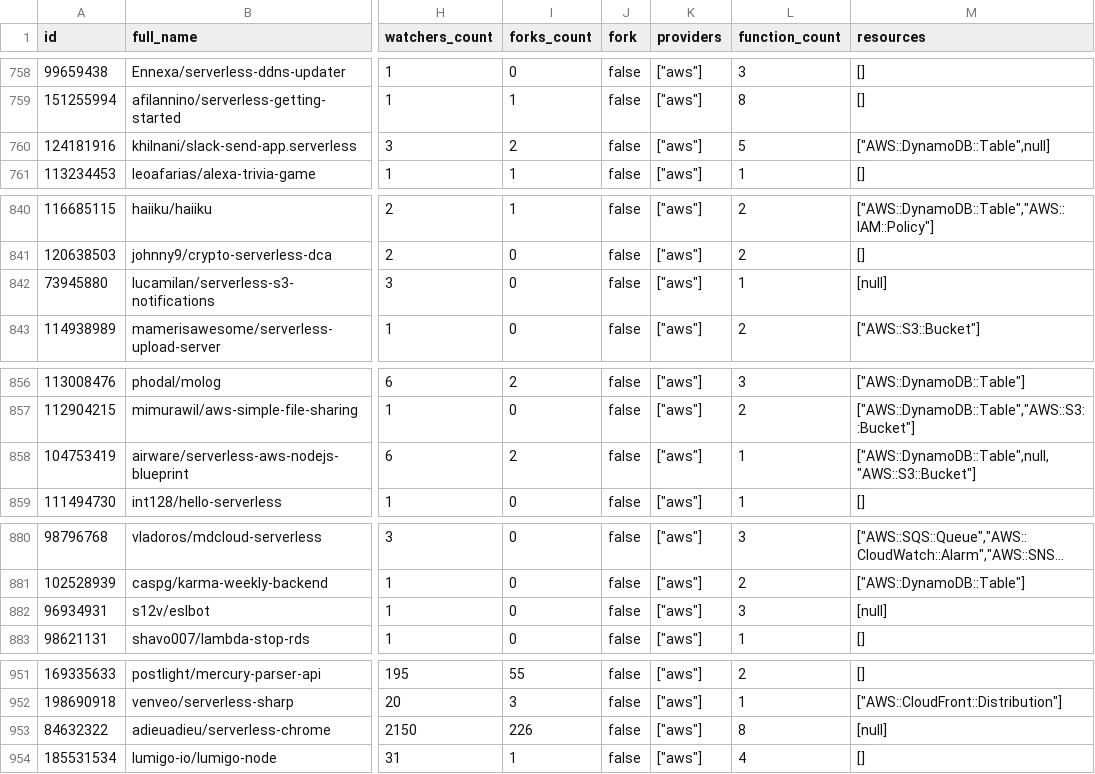
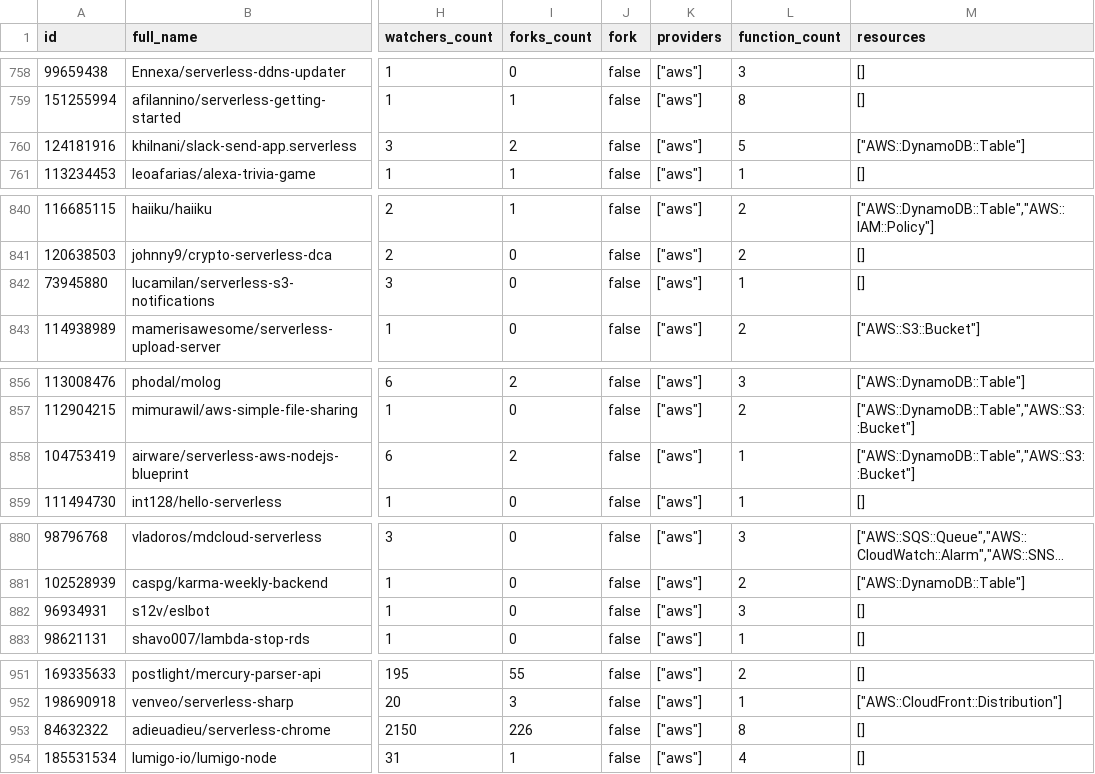
Before and after one commit to kalevalp/serverless-project-collector, a CSV file: collected-data/run-2020-01-14T091651/data.csv, drawn as a sheet; only a part is shown, gaps mark what is left out; long unchanged cells end in …; the diff covers the shown part only; the diff names each change by its address in the sheet, - before the commit and + after, or states it on an @@ line.

```diff
--- a/collected-data/run-2020-01-14T091651/data.csv
+++ b/collected-data/run-2020-01-14T091651/data.csv
-M760 (resources): ["AWS::DynamoDB::Table",null]
+M760 (resources): ["AWS::DynamoDB::Table"]
-M842 (resources): [null]
+M842 (resources): []
-M858 (resources): ["AWS::DynamoDB::Table",null,"AWS::S3::Bucket"]
+M858 (resources): ["AWS::DynamoDB::Table","AWS::S3::Bucket"]
-M882 (resources): [null]
+M882 (resources): []
-M953 (resources): [null]
+M953 (resources): []
```
Also changed, not shown: 18 edited cells elsewhere in this file, 1 other file.
